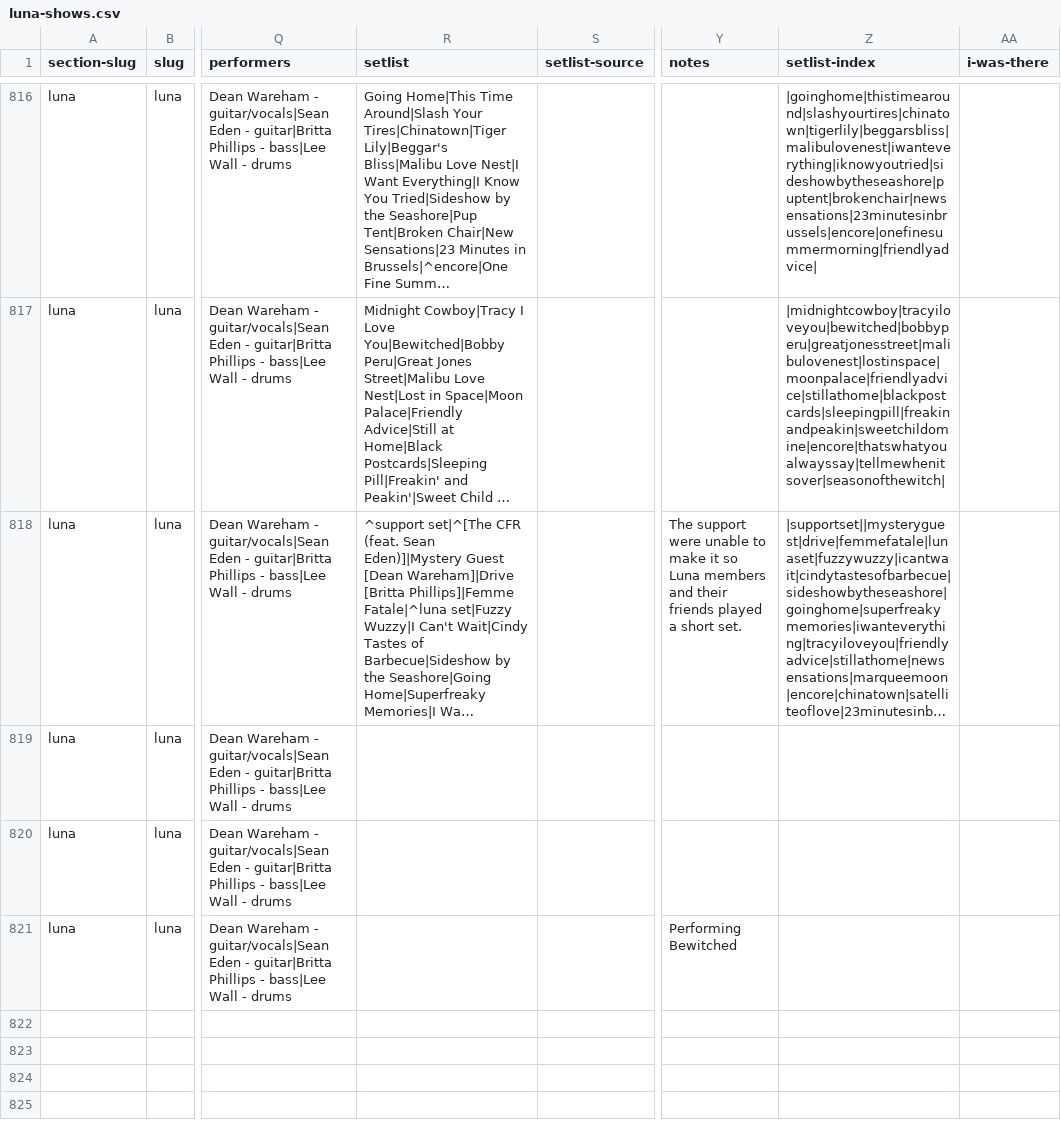
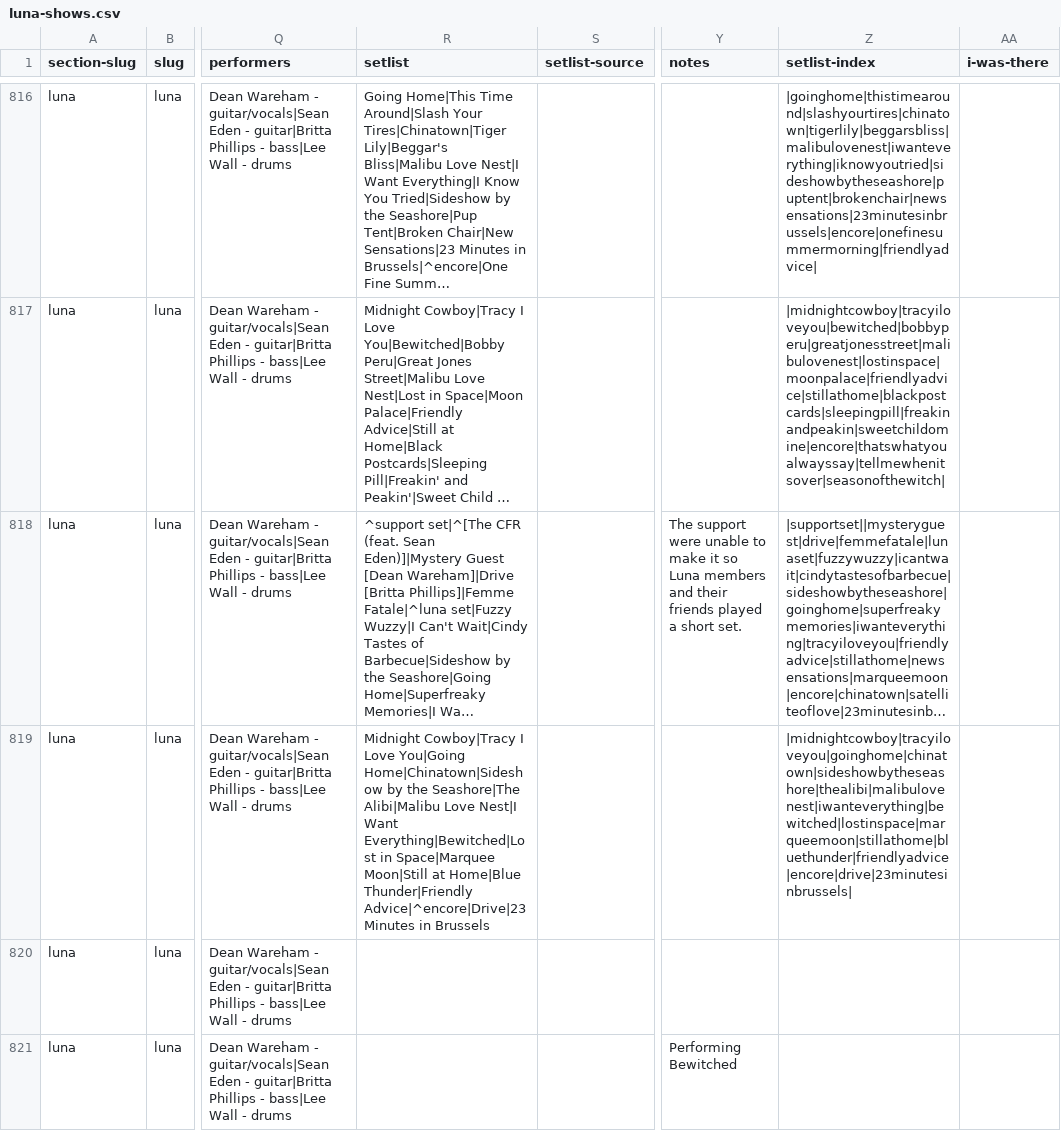
Before and after one commit to grange85/ahfow-database, a CSV file: _data/gigography/luna-shows.csv, drawn as a sheet; only a part is shown, gaps mark what is left out; long unchanged cells end in …; the diff names each change by its address in the sheet, - before the commit and + after, or states it on an @@ line.

Commit message:
Update 1 file(s): luna-shows.csv

```diff
--- a/_data/gigography/luna-shows.csv
+++ b/_data/gigography/luna-shows.csv
-R819 (setlist): (empty)
+R819 (setlist): Midnight Cowboy|Tracy I Love You|Going Home|Chinatown|Sideshow by the Seashore|The Alibi|Malibu Love Nest|I Want Everything|Bewitched|Lost in Space|Marquee Moon|Still at Home|Blue Thunder|Friendly Advice|^encore|Drive|23 Minutes in Brussels
-Z819 (setlist-index): (empty)
+Z819 (setlist-index): |midnightcowboy|tracyiloveyou|goinghome|chinatown|sideshowbytheseashore|thealibi|malibulovenest|iwanteverything|bewitched|lostinspace|marqueemoon|stillathome|bluethunder|friendlyadvice|encore|drive|23minutesinbrussels|
```
